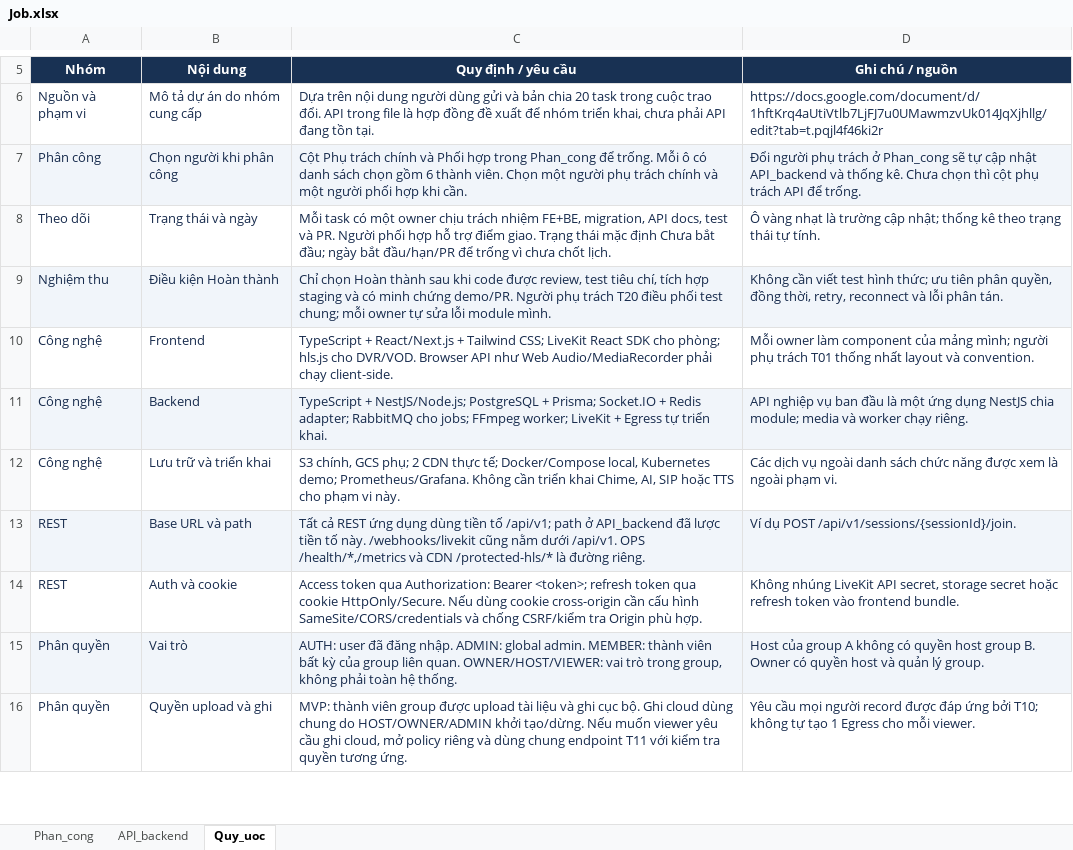
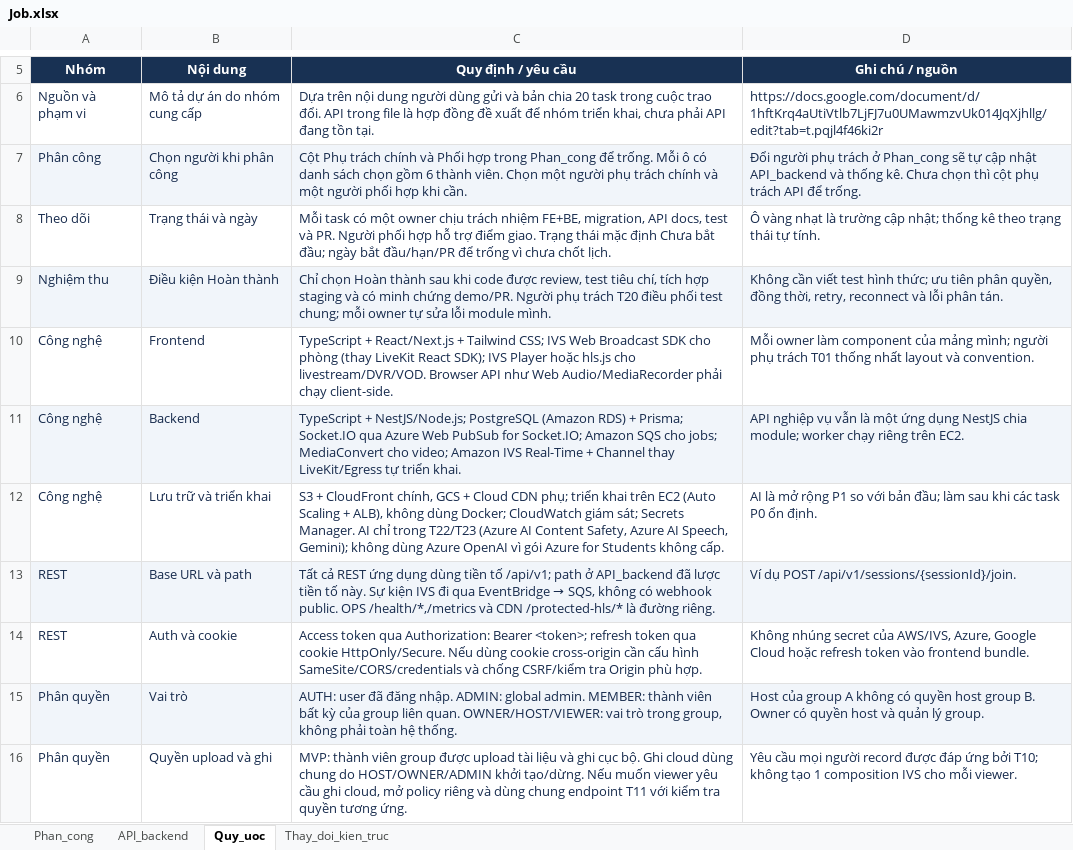
Before and after one commit to l4adeveloper/Streamora, an Excel workbook: docs/Job.xlsx, sheet Quy_uoc, drawn as a sheet; only a part is shown, gaps mark what is left out; values as stored, in another font and other column widths than the file's, no borders; charts and pictures and table styles not drawn; the diff covers the shown part only; the diff names each change by its address in the sheet, - before the commit and + after, or states it on an @@ line.

```diff
--- a/docs/Job.xlsx (sheet Quy_uoc)
+++ b/docs/Job.xlsx (sheet Quy_uoc)
+sheet tab: Thay_doi_kien_truc
-C10 (Quy định / yêu cầu): …Tailwind CSS; LiveKit React SDK cho phòng; hls.js cho DVR/VOD. Browser API…
+C10 (Quy định / yêu cầu): …Tailwind CSS; IVS Web Broadcast SDK cho phòng (thay LiveKit React SDK); IVS Player hoặc hls.js cho livestream/DVR/VOD. Browser API…
-C11 (Quy định / yêu cầu): …NestJS/Node.js; PostgreSQL + Prisma; Socket.IO + Redis adapter; RabbitMQ cho jobs; FFmpeg worker; LiveKit + Egress tự triển…
+C11 (Quy định / yêu cầu): …NestJS/Node.js; PostgreSQL (Amazon RDS) + Prisma; Socket.IO qua Azure Web PubSub for Socket.IO; Amazon SQS cho jobs; MediaConvert cho video; Amazon IVS Real-Time + Channel thay LiveKit/Egress tự triển…
-D11 (Ghi chú / nguồn): …nghiệp vụ ban đầu là một ứng dụng NestJS chia module; media và worker chạy riêng.
+D11 (Ghi chú / nguồn): …nghiệp vụ vẫn là một ứng dụng NestJS chia module; worker chạy riêng trên EC2.
-C12 (Quy định / yêu cầu): S3 chính, GCS phụ; 2 CDN thực tế; Docker/Compose local, Kubernetes demo; Prometheus/Grafana. Không cần triển khai Chime, AI, SIP hoặc TTS cho phạm vi này.
+C12 (Quy định / yêu cầu): S3 + CloudFront chính, GCS + Cloud CDN phụ; triển khai trên EC2 (Auto Scaling + ALB), không dùng Docker; CloudWatch giám sát; Secrets Manager. AI chỉ trong T22/T23 (Azure AI Content Safety, Azure AI Speech, Gemini); không dùng Azure OpenAI vì gói Azure for Students không cấp.
-D12 (Ghi chú / nguồn): Các dịch vụ ngoài danh sách chức năng được xem là ngoài phạm vi.
+D12 (Ghi chú / nguồn): AI là mở rộng P1 so với bản đầu; làm sau khi các task P0 ổn định.
@@ C13 (Quy định / yêu cầu): …tố này. /webhooks/livekit cũng nằm dưới /api/v1. OPS /health/*,/metrics… → …tố này. Sự kiện IVS đi qua EventBridge → SQS, không có webhook public. OPS /health/*,/metrics… @@
-D14 (Ghi chú / nguồn): Không nhúng LiveKit API secret, storage secret hoặc refresh…
+D14 (Ghi chú / nguồn): Không nhúng secret của AWS/IVS, Azure, Google Cloud hoặc refresh…
-D16 (Ghi chú / nguồn): …T10; không tự tạo 1 Egress cho mỗi…
+D16 (Ghi chú / nguồn): …T10; không tạo 1 composition IVS cho mỗi…
```
Also changed, not shown: 7 added rows, 4 removed rows and 18 edited cells elsewhere in this sheet, sheet API_backend, sheet Phan_cong, formulas that keep their value, charts or pictures, 45 other files.
